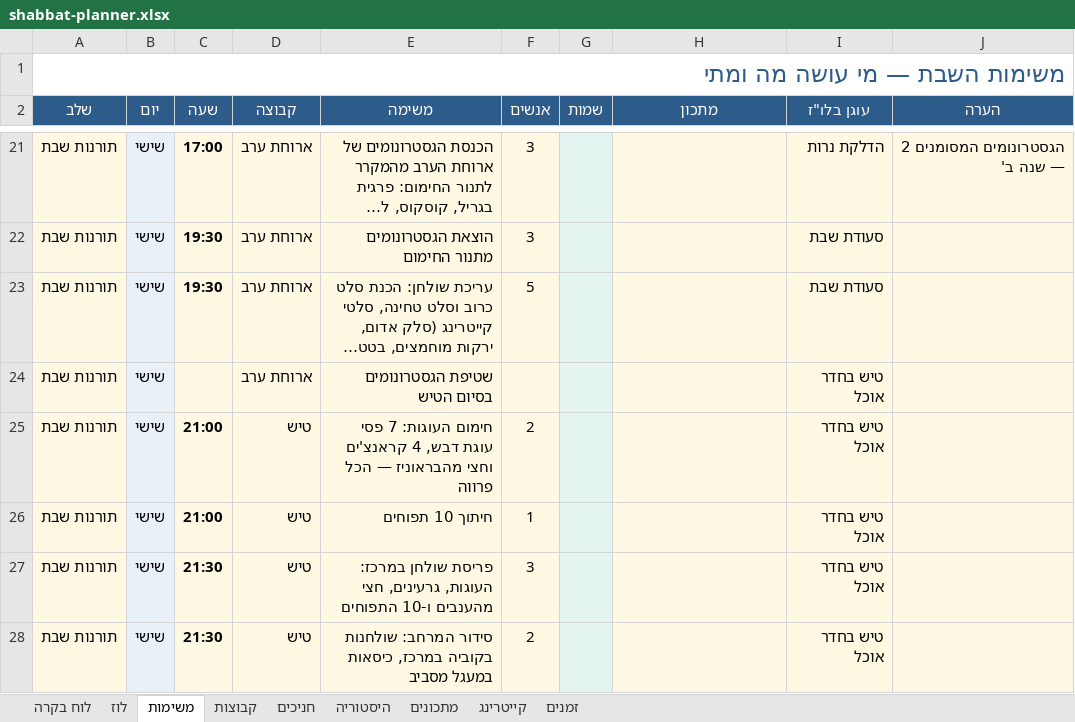
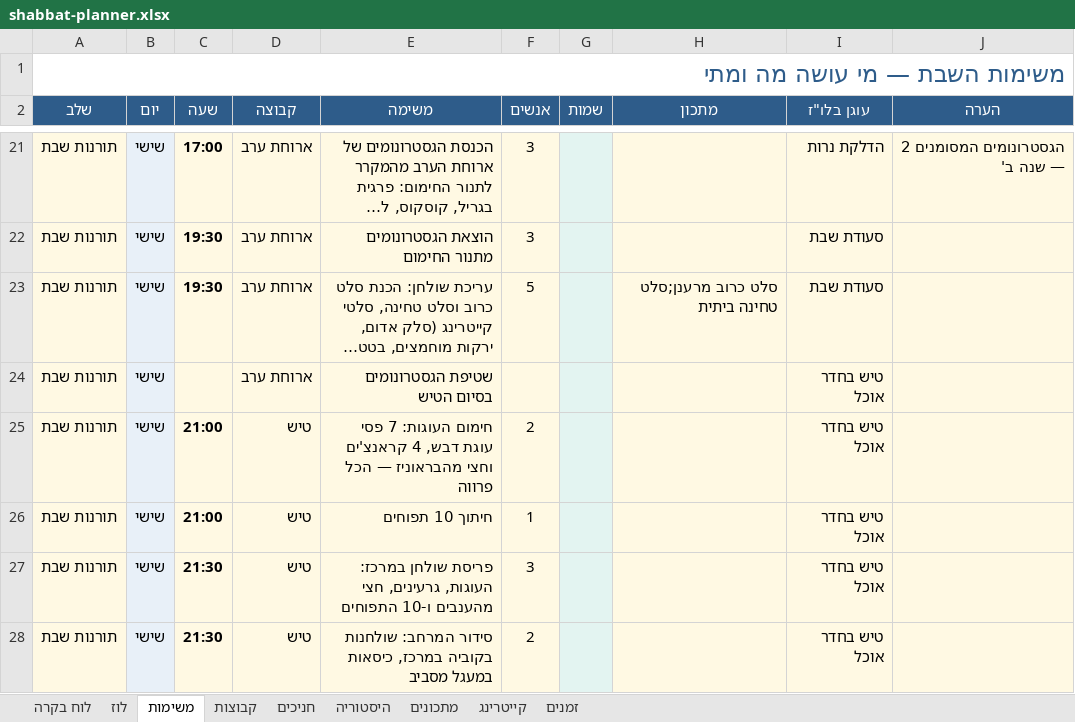
Before and after one commit to urishav464/Ein-Prat-work, an Excel workbook: shabbat-planner.xlsx, sheet משימות, drawn as a sheet; only a part is shown, gaps mark what is left out; long unchanged cells end in …; values as stored, in another font and other column widths than the file's, no borders; the diff covers the shown part only; the diff names each change by its address in the sheet, - before the commit and + after, or states it on an @@ line.

```diff
--- a/shabbat-planner.xlsx (sheet משימות)
+++ b/shabbat-planner.xlsx (sheet משימות)
-H23 (מתכון): (empty)
+H23 (מתכון): סלט כרוב מרענן;סלט טחינה ביתית
```
Also changed, not shown: 2 edited cells elsewhere in this sheet, sheet היסטוריה, sheet לוח בקרה, sheet מתכונים, shabbatot/2026-09-18.xlsx, 27 other files.
